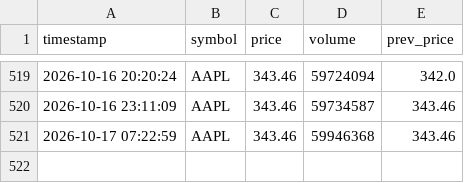
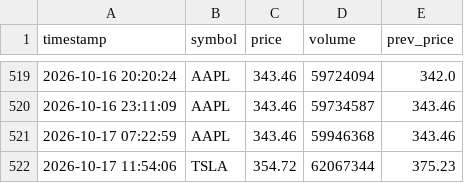
Before and after one commit to Omshekhar/market_tracker, a CSV file: market_history.csv, drawn as a sheet; only a part is shown, gaps mark what is left out.

Commit message:
Auto-update market data

```diff
--- a/market_history.csv
+++ b/market_history.csv
@@ -521 +521,2 @@ timestamp,symbol,price,volume,prev_price
 2026-10-17 07:22:59,AAPL,343.46,59946368,343.46
+2026-10-17 11:54:06,TSLA,354.72,62067344,375.23
```
